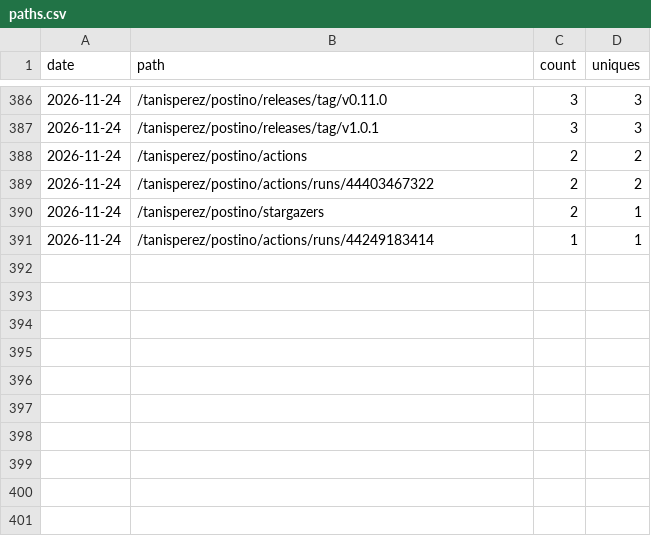
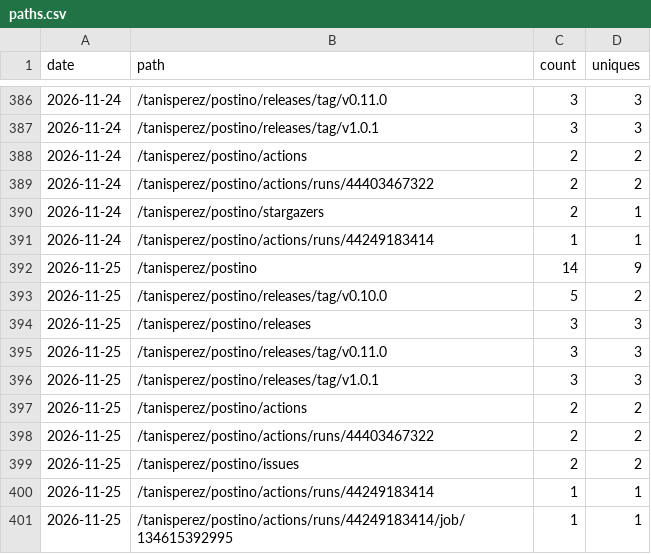
Before and after one commit to tanisperez/postino, a CSV file: traffic/paths.csv, drawn as a sheet; only a part is shown, gaps mark what is left out.

```diff
--- a/traffic/paths.csv
+++ b/traffic/paths.csv
@@ -391 +391,11 @@ date,path,count,uniques
 2026-11-24,/tanisperez/postino/actions/runs/44249183414,1,1
+2026-11-25,/tanisperez/postino,14,9
+2026-11-25,/tanisperez/postino/releases/tag/v0.10.0,5,2
+2026-11-25,/tanisperez/postino/releases,3,3
+2026-11-25,/tanisperez/postino/releases/tag/v0.11.0,3,3
+2026-11-25,/tanisperez/postino/releases/tag/v1.0.1,3,3
+2026-11-25,/tanisperez/postino/actions,2,2
+2026-11-25,/tanisperez/postino/actions/runs/44403467322,2,2
+2026-11-25,/tanisperez/postino/issues,2,2
+2026-11-25,/tanisperez/postino/actions/runs/44249183414,1,1
+2026-11-25,/tanisperez/postino/actions/runs/44249183414/job/134615392995,1,1
```
Also changed, not shown: repo.csv, traffic/clones.csv, 3 other files.
